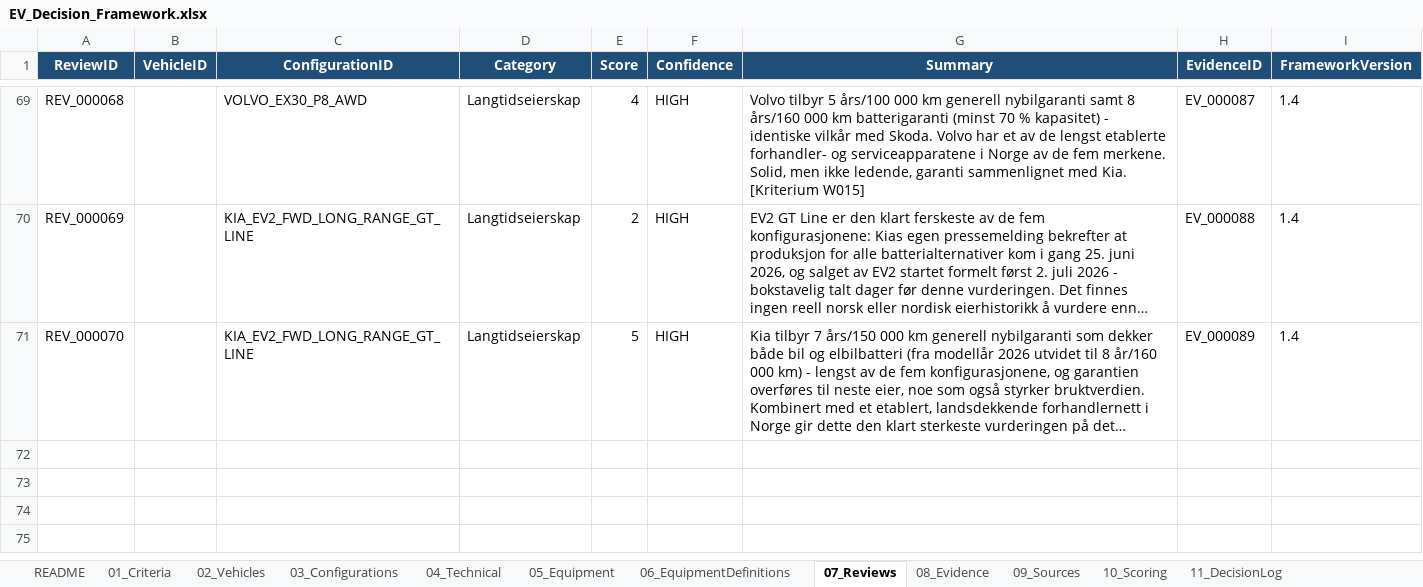
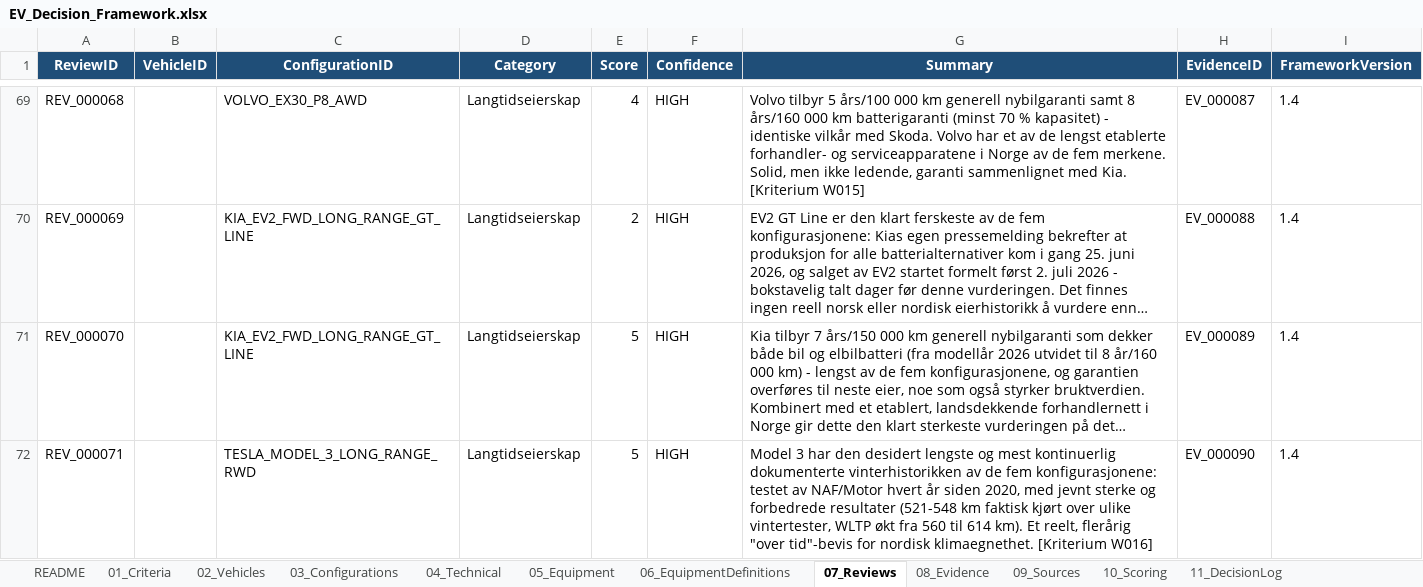
Before and after one commit to bemoy83/decision-framework, an Excel workbook: data/EV_Decision_Framework.xlsx, sheet 07_Reviews, drawn as a sheet; only a part is shown, gaps mark what is left out; long unchanged cells end in …; values as stored, in another font and other column widths than the file's, no borders; the diff names each change by its address in the sheet, - before the commit and + after, or states it on an @@ line.

Commit message:
Score Tesla Model 3 LR RWD on W016
W016 (Nordisk modenhet): Model 3 har deltatt i NAF/Motor sin årlige
vintertest hvert år siden 2020, med jevnt sterke og forbedrede
resultater (faktisk kjørt distanse ca. 521-548 km over ulike
vintertester, WLTP-oppgitt rekkevidde økt fra 560 til 614 km over
generasjoner). Klart lengste og mest kontinuerlig verifiserte
vinterhistorikk av de fem konfigurasjonene. Scoret 5/5.

Legger til én ny kilde (bil24.no-dekning av NAF/Motor sin
El Prix-vintertest).

```diff
--- a/data/EV_Decision_Framework.xlsx (sheet 07_Reviews)
+++ b/data/EV_Decision_Framework.xlsx (sheet 07_Reviews)
+row 72: REV_000071 |  | TESLA_MODEL_3_LONG_RANGE_RWD | Langtidseierskap | 5 | HIGH | Model 3 har den desidert lengste og mest kontinuerlig dokumenterte vinterhistorikken av de fem konfigurasjonene: testet av NAF/Motor hvert år siden 2020, med jevnt sterke og forbedrede resultater (521-548 km faktisk kjørt over ulike vintertester, WLTP økt fra 560 til 614 km). Et reelt, flerårig "over tid"-bevis for nordisk klimaegnethet. [Kriterium W016] | EV_000090 | 1.4
```
Also changed, not shown: sheet 10_Scoring, sheet 09_Sources, sheet 08_Evidence.
